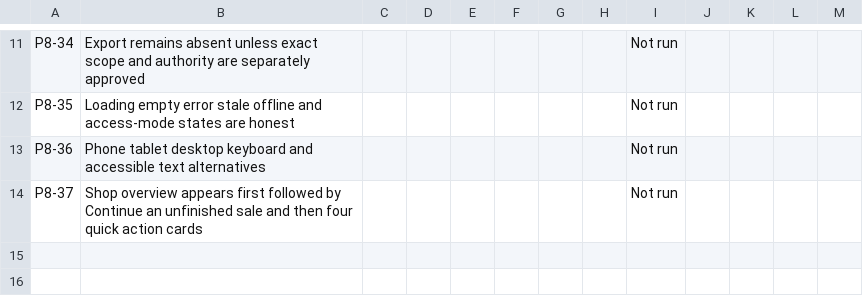
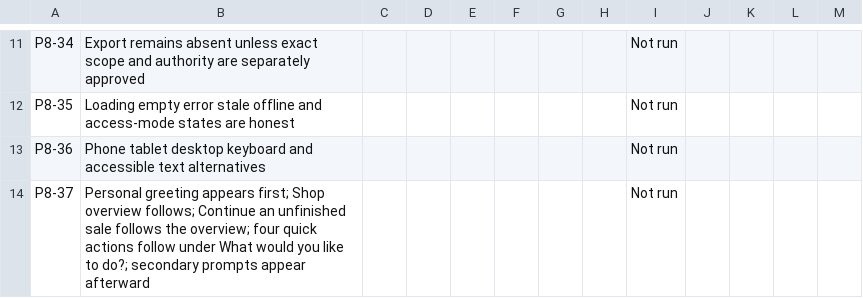
Before and after one commit to Al-siddiq/DawaTrack, a CSV file: docs/Phase-8/Phase_8_WP3_Manual_Results.csv, drawn as a sheet; only a part is shown, gaps mark what is left out.

Commit message:
docs(phase-8-wp3): update Home hierarchy acceptance case

```diff
--- a/docs/Phase-8/Phase_8_WP3_Manual_Results.csv
+++ b/docs/Phase-8/Phase_8_WP3_Manual_Results.csv
@@ -13,2 +13,2 @@ P8-35,Loading empty error stale offline and access-mode states are honest,,,,,,,
 P8-36,Phone tablet desktop keyboard and accessible text alternatives,,,,,,,"Not run",,,,
-P8-37,Shop overview appears first followed by Continue an unfinished sale and then four quick action cards,,,,,,,"Not run",,,,
+P8-37,Personal greeting appears first; Shop overview follows; Continue an unfinished sale follows the overview; four quick actions follow under What would you like to do?; secondary prompts appear afterward,,,,,,,"Not run",,,,
```
